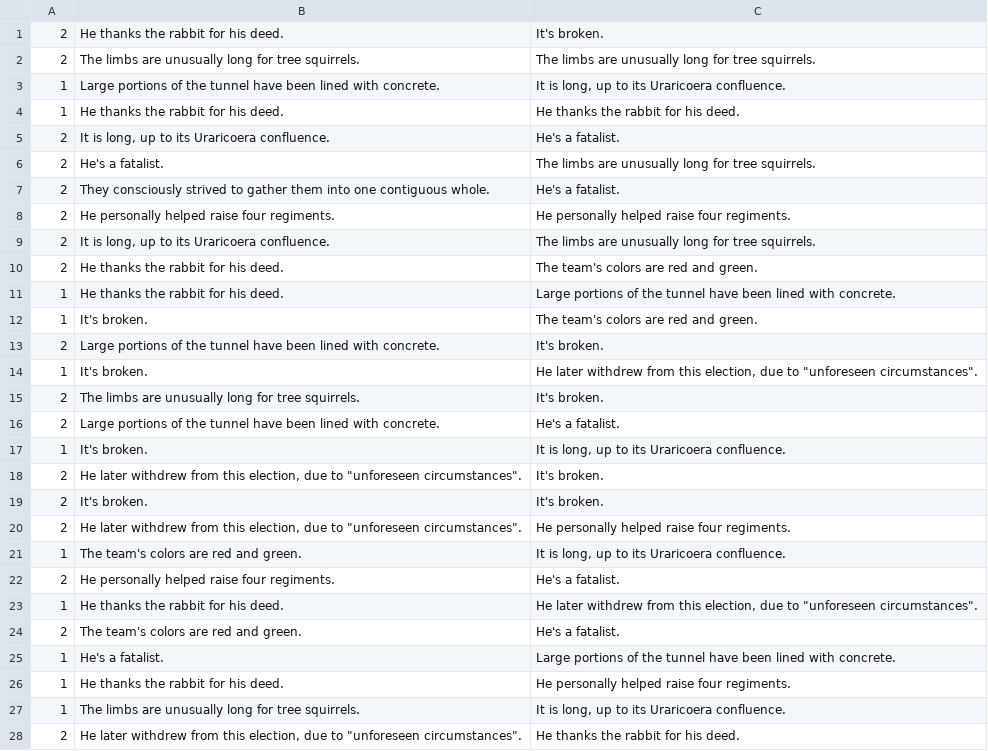
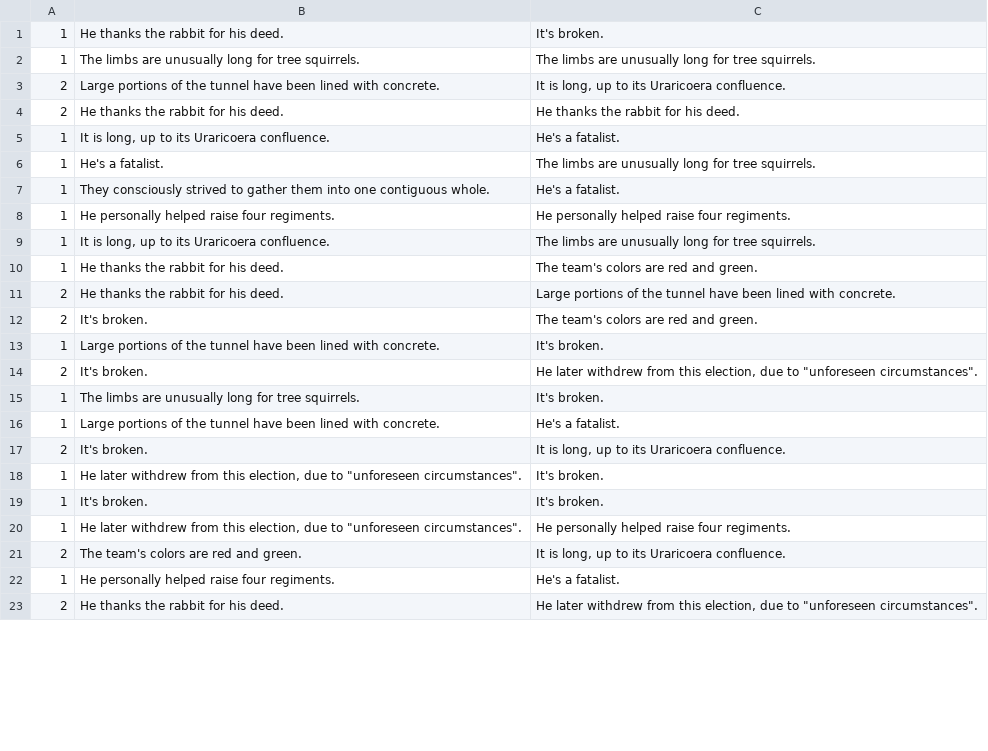
Before and after one commit to aconeil/Readability, a TSV file: data/scores-nick.tsv, drawn as a sheet; only a part is shown; the diff covers the shown part only.

Commit message:
flip numbers

```diff
--- a/data/scores-nick.tsv
+++ b/data/scores-nick.tsv
@@ -1,28 +1,23 @@
-2	He thanks the rabbit for his deed.	It's broken.
-2	The limbs are unusually long for tree squirrels.	The limbs are unusually long for tree squirrels.
-1	Large portions of the tunnel have been lined with concrete.	It is long, up to its Uraricoera confluence.
-1	He thanks the rabbit for his deed.	He thanks the rabbit for his deed.
-2	It is long, up to its Uraricoera confluence.	He's a fatalist.
-2	He's a fatalist.	The limbs are unusually long for tree squirrels.
-2	They consciously strived to gather them into one contiguous whole.	He's a fatalist.
-2	He personally helped raise four regiments.	He personally helped raise four regiments.
-2	It is long, up to its Uraricoera confluence.	The limbs are unusually long for tree squirrels.
-2	He thanks the rabbit for his deed.	The team's colors are red and green.
-1	He thanks the rabbit for his deed.	Large portions of the tunnel have been lined with concrete.
-1	It's broken.	The team's colors are red and green.
-2	Large portions of the tunnel have been lined with concrete.	It's broken.
-1	It's broken.	He later withdrew from this election, due to "unforeseen circumstances".
-2	The limbs are unusually long for tree squirrels.	It's broken.
-2	Large portions of the tunnel have been lined with concrete.	He's a fatalist.
-1	It's broken.	It is long, up to its Uraricoera confluence.
-2	He later withdrew from this election, due to "unforeseen circumstances".	It's broken.
-2	It's broken.	It's broken.
-2	He later withdrew from this election, due to "unforeseen circumstances".	He personally helped raise four regiments.
-1	The team's colors are red and green.	It is long, up to its Uraricoera confluence.
-2	He personally helped raise four regiments.	He's a fatalist.
-1	He thanks the rabbit for his deed.	He later withdrew from this election, due to "unforeseen circumstances".
-2	The team's colors are red and green.	He's a fatalist.
-1	He's a fatalist.	Large portions of the tunnel have been lined with concrete.
-1	He thanks the rabbit for his deed.	He personally helped raise four regiments.
-1	The limbs are unusually long for tree squirrels.	It is long, up to its Uraricoera confluence.
-2	He later withdrew from this election, due to "unforeseen circumstances".	He thanks the rabbit for his deed.
+1	He thanks the rabbit for his deed.	It's broken.
+1	The limbs are unusually long for tree squirrels.	The limbs are unusually long for tree squirrels.
+2	Large portions of the tunnel have been lined with concrete.	It is long, up to its Uraricoera confluence.
+2	He thanks the rabbit for his deed.	He thanks the rabbit for his deed.
+1	It is long, up to its Uraricoera confluence.	He's a fatalist.
+1	He's a fatalist.	The limbs are unusually long for tree squirrels.
+1	They consciously strived to gather them into one contiguous whole.	He's a fatalist.
+1	He personally helped raise four regiments.	He personally helped raise four regiments.
+1	It is long, up to its Uraricoera confluence.	The limbs are unusually long for tree squirrels.
+1	He thanks the rabbit for his deed.	The team's colors are red and green.
+2	He thanks the rabbit for his deed.	Large portions of the tunnel have been lined with concrete.
+2	It's broken.	The team's colors are red and green.
+1	Large portions of the tunnel have been lined with concrete.	It's broken.
+2	It's broken.	He later withdrew from this election, due to "unforeseen circumstances".
+1	The limbs are unusually long for tree squirrels.	It's broken.
+1	Large portions of the tunnel have been lined with concrete.	He's a fatalist.
+2	It's broken.	It is long, up to its Uraricoera confluence.
+1	He later withdrew from this election, due to "unforeseen circumstances".	It's broken.
+1	It's broken.	It's broken.
+1	He later withdrew from this election, due to "unforeseen circumstances".	He personally helped raise four regiments.
+2	The team's colors are red and green.	It is long, up to its Uraricoera confluence.
+1	He personally helped raise four regiments.	He's a fatalist.
+2	He thanks the rabbit for his deed.	He later withdrew from this election, due to "unforeseen circumstances".
```
Also changed, not shown: 11 added rows, 6 removed rows and 25 edited cells elsewhere in this file.
